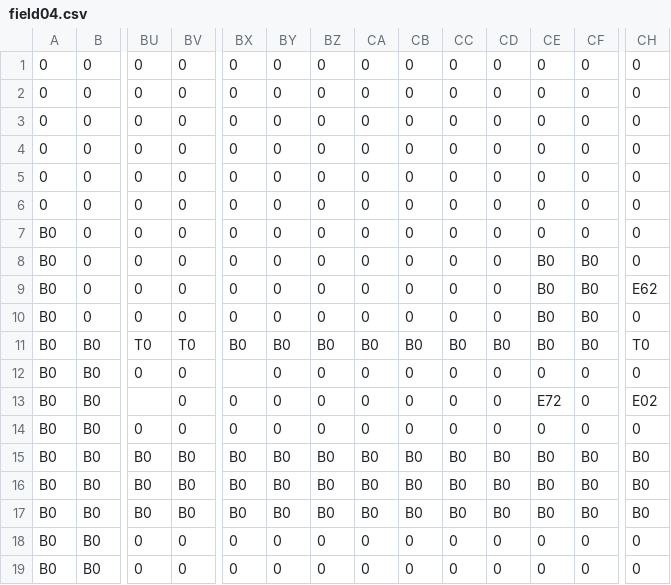
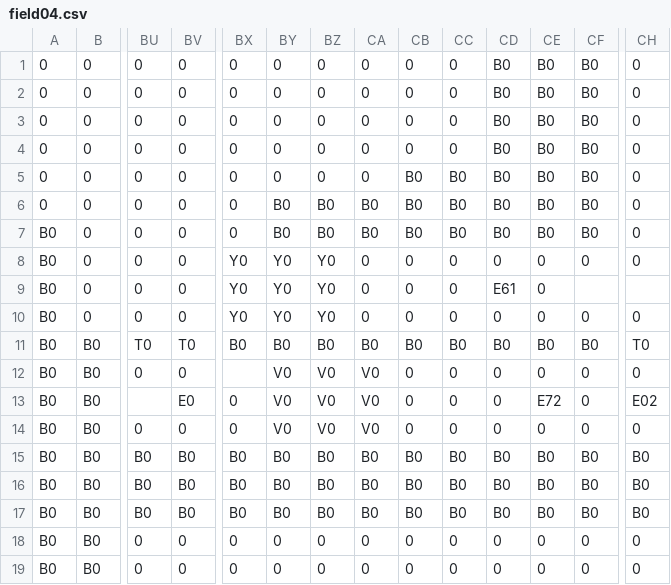
Before and after one commit to kevTheProgrammer0106/LE2C_AL4_2026, a CSV file: DirectXGame/Resources/fields/field04.csv, drawn as a sheet; only a part is shown, gaps mark what is left out; the diff names each change by its address in the sheet, - before the commit and + after, or states it on an @@ line.

```diff
--- a/DirectXGame/Resources/fields/field04.csv
+++ b/DirectXGame/Resources/fields/field04.csv
-CD1:CD7: 0
+CD1:CD7: B0
-CE1:CE7: 0
+CE1:CE7: B0
-CF1:CF7: 0
+CF1:CF7: B0
-CB5:CB7: 0
+CB5:CB7: B0
-CC5:CC7: 0
+CC5:CC7: B0
-BY6:BY7: 0
+BY6:BY7: B0
-BZ6:BZ7: 0
+BZ6:BZ7: B0
-CA6:CA7: 0
+CA6:CA7: B0
-BX8:BX10: 0
+BX8:BX10: Y0
-BY8:BY10: 0
+BY8:BY10: Y0
-BZ8:BZ10: 0
+BZ8:BZ10: Y0
-CE8:CE10: B0
+CE8:CE10: 0
-CF8: B0
+CF8: 0
-CD9: 0
+CD9: E61
-CF9: B0
+CF9: (empty)
-CH9: E62
+CH9: (empty)
-CF10: B0
+CF10: 0
-BY12:BY14: 0
+BY12:BY14: V0
-BZ12:BZ14: 0
+BZ12:BZ14: V0
-CA12:CA14: 0
+CA12:CA14: V0
-BV13: 0
+BV13: E0
```
Also changed, not shown: 56 other files.
